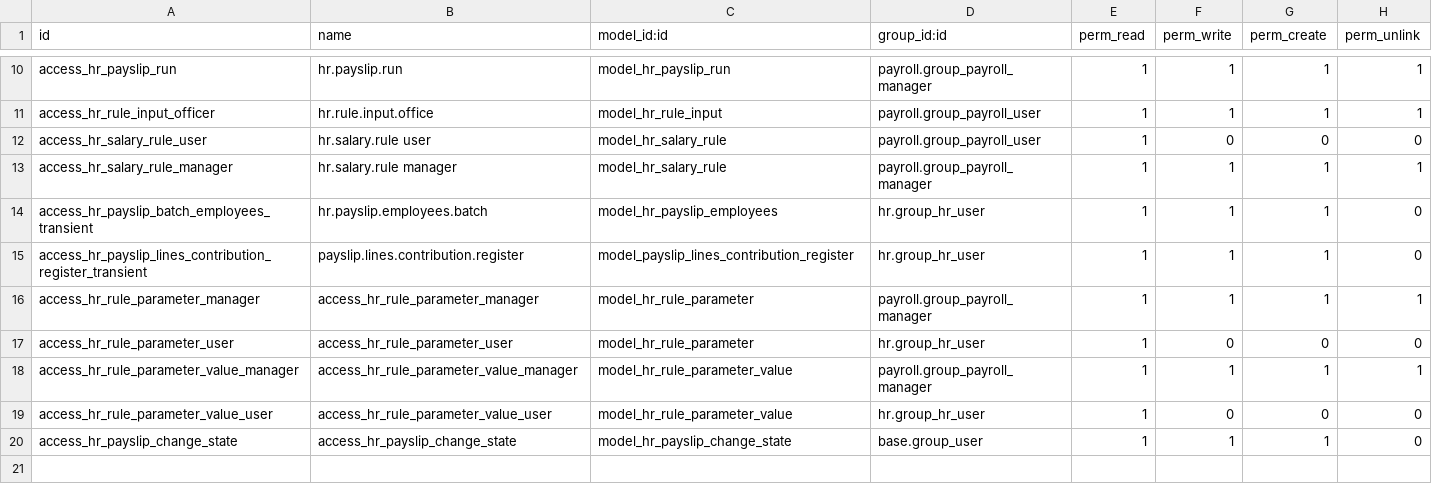
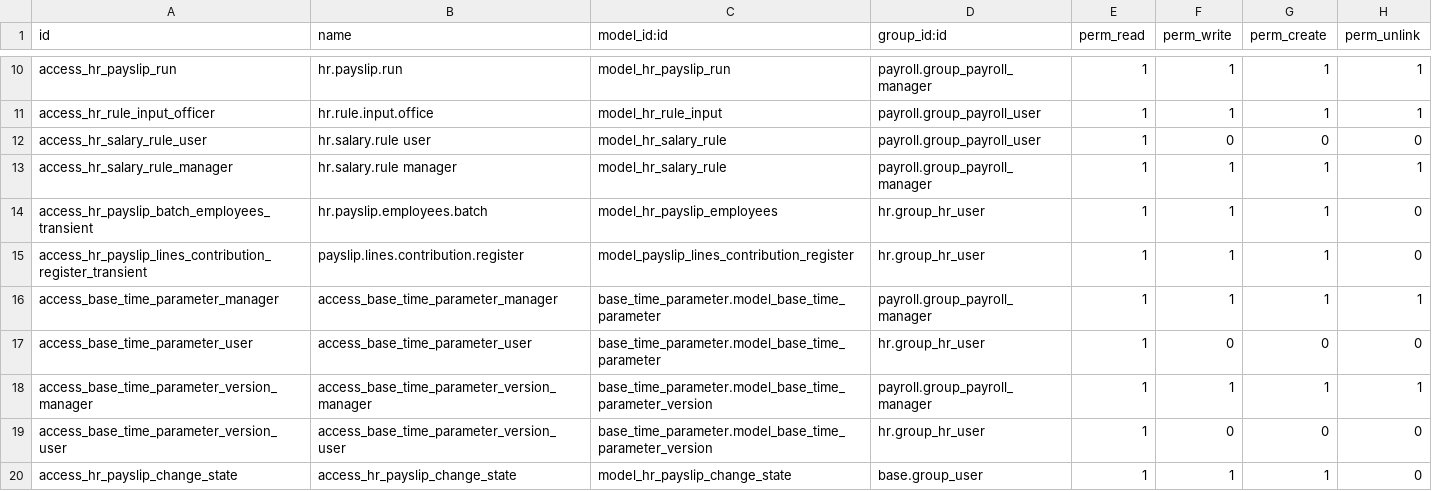
Before and after one commit to OCA/payroll, a CSV file: payroll/security/ir.model.access.csv, drawn as a sheet; only a part is shown, gaps mark what is left out.

Commit message:
[IMP] payroll: depends on base_time_parameter
[FIX] payroll: rule_parameter

[MIG] payroll: depends on base_time_parameter

[FIX] payroll migration

```diff
--- a/payroll/security/ir.model.access.csv
+++ b/payroll/security/ir.model.access.csv
@@ -15,6 +15,6 @@ access_hr_payslip_batch_employees_transient,hr.payslip.employees.batch,model_hr_
 access_hr_payslip_lines_contribution_register_transient,payslip.lines.contribution.register,model_payslip_lines_contribution_register,hr.group_hr_user,1,1,1,0
-access_hr_rule_parameter_manager,access_hr_rule_parameter_manager,model_hr_rule_parameter,payroll.group_payroll_manager,1,1,1,1
-access_hr_rule_parameter_user,access_hr_rule_parameter_user,model_hr_rule_parameter,hr.group_hr_user,1,0,0,0
-access_hr_rule_parameter_value_manager,access_hr_rule_parameter_value_manager,model_hr_rule_parameter_value,payroll.group_payroll_manager,1,1,1,1
-access_hr_rule_parameter_value_user,access_hr_rule_parameter_value_user,model_hr_rule_parameter_value,hr.group_hr_user,1,0,0,0
+access_base_time_parameter_manager,access_base_time_parameter_manager,base_time_parameter.model_base_time_parameter,payroll.group_payroll_manager,1,1,1,1
+access_base_time_parameter_user,access_base_time_parameter_user,base_time_parameter.model_base_time_parameter,hr.group_hr_user,1,0,0,0
+access_base_time_parameter_version_manager,access_base_time_parameter_version_manager,base_time_parameter.model_base_time_parameter_version,payroll.group_payroll_manager,1,1,1,1
+access_base_time_parameter_version_user,access_base_time_parameter_version_user,base_time_parameter.model_base_time_parameter_version,hr.group_hr_user,1,0,0,0
 access_hr_payslip_change_state,access_hr_payslip_change_state,model_hr_payslip_change_state,base.group_user,1,1,1,0
```
Also changed, not shown: 8 other files.
